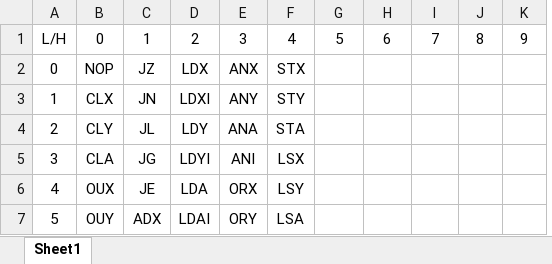
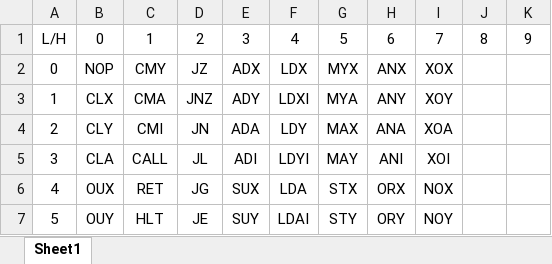
Before and after one commit to Havcaaren/6502, an Excel workbook: OP.xlsx, sheet Sheet1, drawn as a sheet; only a part is shown; values as stored, in another font and other column widths than the file's, no borders; removed rows and columns are numbered as before the commit, all else as after; the diff covers the shown part only; the diff names each change by its address in the sheet, - before the commit and + after, or states it on an @@ line.

Commit message:
Changed OP codes.

```diff
--- a/OP.xlsx (sheet Sheet1)
+++ b/OP.xlsx (sheet Sheet1)
+column C, rows 1-7: 1 | CMY | CMA | CMI | CALL | RET | HLT
+column D, rows 1-7: 2 | JZ | JNZ | JN | JL | JG | JE
-column E, rows 1-7: 3 | ANX | ANY | ANA | ANI | ORX | ORY
-column F, rows 1-7: 4 | STX | STY | STA | LSX | LSY | LSA
-E1: 1
+E1: 3
-F1: 2
+F1: 4
-E2: JZ
+E2: ADX
-G2: (empty)
+G2: MYX
-H2: (empty)
+H2: ANX
-I2: (empty)
+I2: XOX
-E3: JN
+E3: ADY
-G3: (empty)
+G3: MYA
-H3: (empty)
+H3: ANY
-I3: (empty)
+I3: XOY
-E4: JL
+E4: ADA
-G4: (empty)
+G4: MAX
-H4: (empty)
+H4: ANA
-I4: (empty)
+I4: XOA
-E5: JG
+E5: ADI
-G5: (empty)
+G5: MAY
-H5: (empty)
+H5: ANI
-I5: (empty)
+I5: XOI
-E6: JE
+E6: SUX
-G6: (empty)
+G6: STX
-H6: (empty)
+H6: ORX
-I6: (empty)
+I6: NOX
-E7: ADX
+E7: SUY
-G7: (empty)
+G7: STY
-H7: (empty)
+H7: ORY
-I7: (empty)
+I7: NOY
```
Also changed, not shown: 22 edited cells elsewhere in this sheet.
